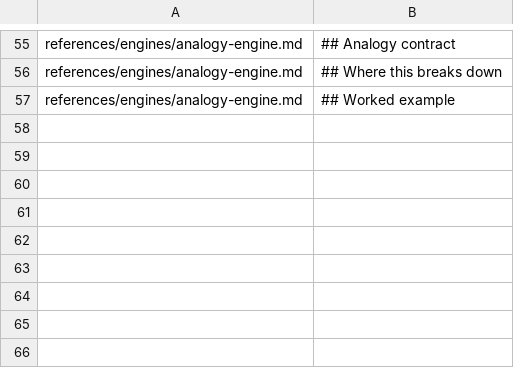
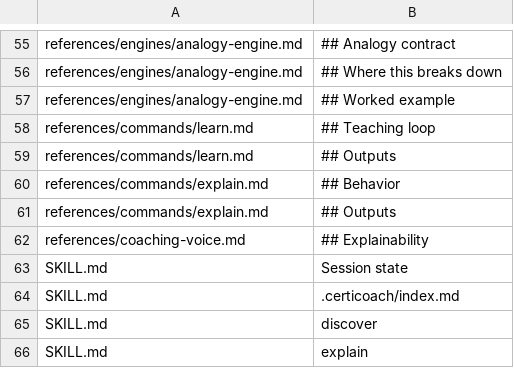
Before and after one commit to sachinkg12/certification-coach, a TSV file: verify/required-sections.tsv, drawn as a sheet; only a part is shown, gaps mark what is left out.

```diff
--- a/verify/required-sections.tsv
+++ b/verify/required-sections.tsv
@@ -57 +57,10 @@ references/engines/analogy-engine.md	## Where this breaks down
 references/engines/analogy-engine.md	## Worked example
+references/commands/learn.md	## Teaching loop
+references/commands/learn.md	## Outputs
+references/commands/explain.md	## Behavior
+references/commands/explain.md	## Outputs
+references/coaching-voice.md	## Explainability
+SKILL.md	Session state
+SKILL.md	.certicoach/index.md
+SKILL.md	discover
+SKILL.md	explain
```
Also changed, not shown: verify/crossref.tsv, verify/spec-coverage.tsv, 5 other files.
